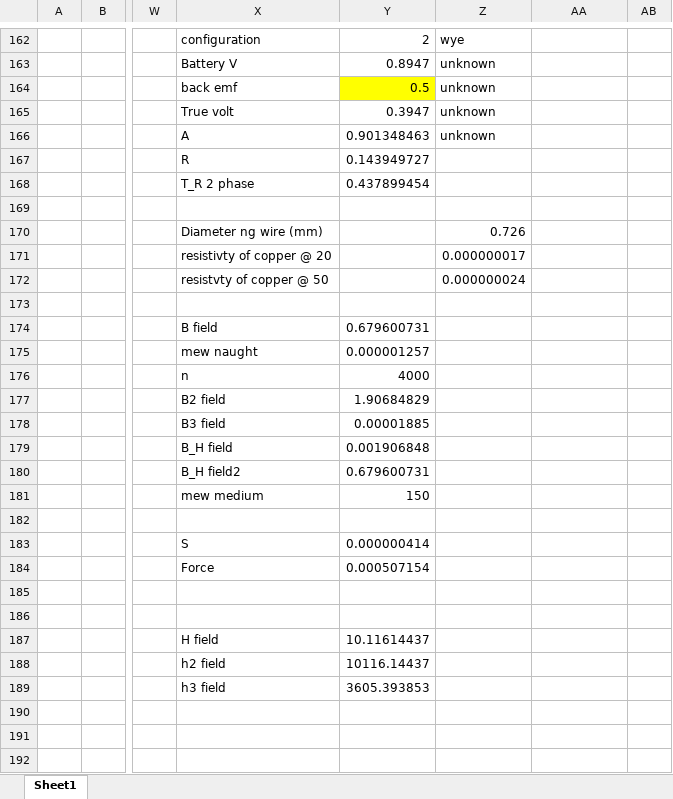
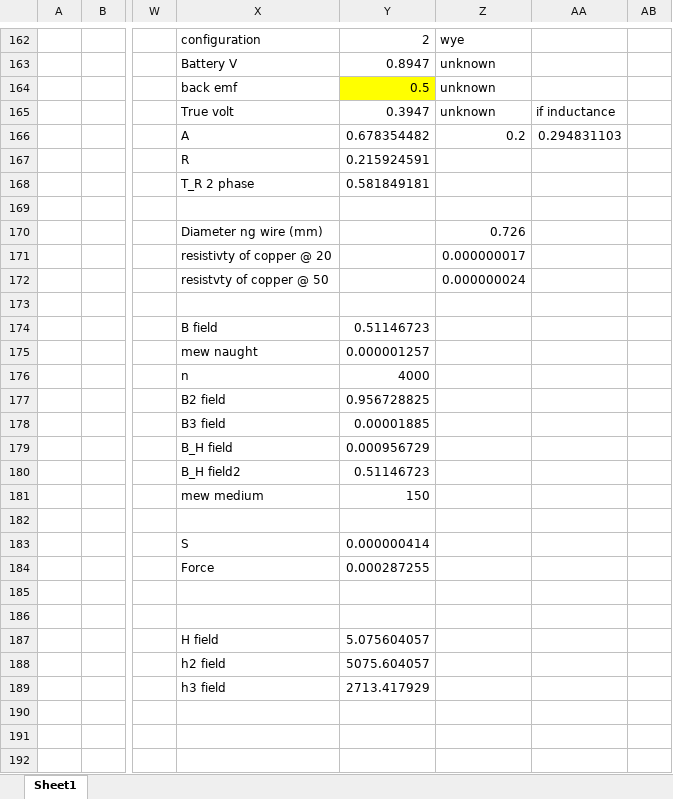
Before and after one commit to Jeo0/generotr, an Excel workbook: Documentations/sequence.xlsx, sheet Sheet1, drawn as a sheet; only a part is shown, gaps mark what is left out; values as stored, in another font and other column widths than the file's, no borders; the diff covers the shown part only; the diff names each change by its address in the sheet, - before the commit and + after, or states it on an @@ line.

```diff
--- a/Documentations/sequence.xlsx (sheet Sheet1)
+++ b/Documentations/sequence.xlsx (sheet Sheet1)
-AA165: (empty)
+AA165: if inductance
-Y166: 0.901348463
+Y166: 0.678354482
-Z166: unknown
+Z166: 0.2
-AA166: (empty)
+AA166: 0.294831103
-Y167: 0.143949727
+Y167: 0.215924591
-Y168: 0.437899454
+Y168: 0.581849181
-Y174: 0.679600731
+Y174: 0.51146723
-Y177: 1.90684829
+Y177: 0.956728825
-Y179: 0.001906848
+Y179: 0.000956729
-Y180: 0.679600731
+Y180: 0.51146723
-Y184: 0.000507154
+Y184: 0.000287255
-Y187: 10.11614437
+Y187: 5.075604057
-Y188: 10116.14437
+Y188: 5075.604057
-Y189: 3605.393853
+Y189: 2713.417929
```
Also changed, not shown: 23 edited cells elsewhere in this sheet, Documentations/bayad 1.xlsx, 21 other files.
